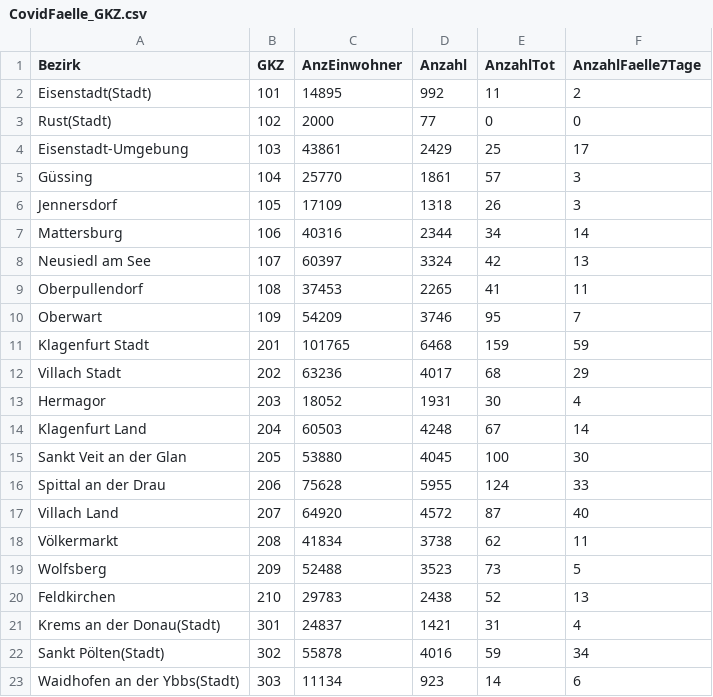
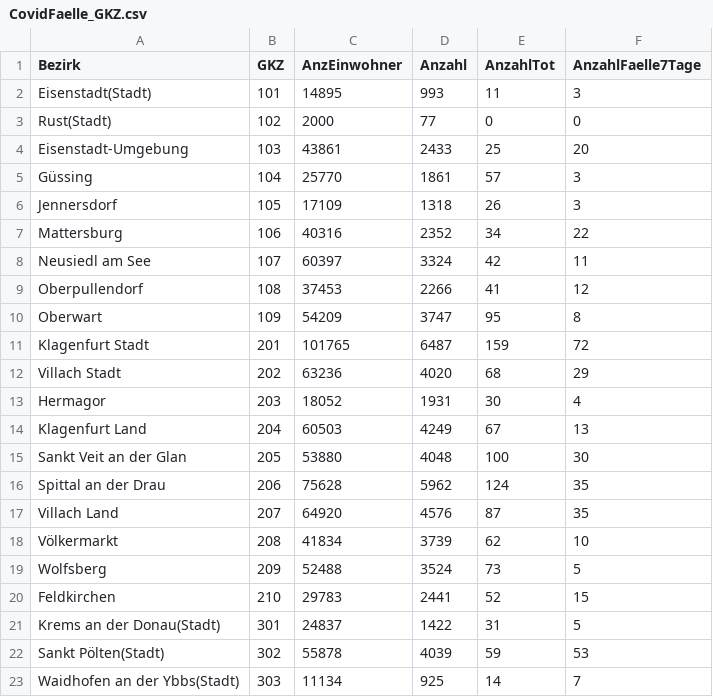
Before and after one commit to at062084/COVID-19-Austria, a CSV file: bmsgpk/data/ages/CovidFaelle_GKZ.csv, drawn as a sheet; only a part is shown; the diff covers the shown part only.

```diff
--- a/bmsgpk/data/ages/CovidFaelle_GKZ.csv
+++ b/bmsgpk/data/ages/CovidFaelle_GKZ.csv
@@ -1,23 +1,23 @@
 Bezirk;GKZ;AnzEinwohner;Anzahl;AnzahlTot;AnzahlFaelle7Tage
-Eisenstadt(Stadt);101;14895;992;11;2
+Eisenstadt(Stadt);101;14895;993;11;3
 Rust(Stadt);102;2000;77;0;0
-Eisenstadt-Umgebung;103;43861;2429;25;17
+Eisenstadt-Umgebung;103;43861;2433;25;20
 Güssing;104;25770;1861;57;3
 Jennersdorf;105;17109;1318;26;3
-Mattersburg;106;40316;2344;34;14
-Neusiedl am See;107;60397;3324;42;13
-Oberpullendorf;108;37453;2265;41;11
-Oberwart;109;54209;3746;95;7
-Klagenfurt Stadt;201;101765;6468;159;59
-Villach Stadt;202;63236;4017;68;29
+Mattersburg;106;40316;2352;34;22
+Neusiedl am See;107;60397;3324;42;11
+Oberpullendorf;108;37453;2266;41;12
+Oberwart;109;54209;3747;95;8
+Klagenfurt Stadt;201;101765;6487;159;72
+Villach Stadt;202;63236;4020;68;29
 Hermagor;203;18052;1931;30;4
-Klagenfurt Land;204;60503;4248;67;14
-Sankt Veit an der Glan;205;53880;4045;100;30
-Spittal an der Drau;206;75628;5955;124;33
-Villach Land;207;64920;4572;87;40
-Völkermarkt;208;41834;3738;62;11
-Wolfsberg;209;52488;3523;73;5
-Feldkirchen;210;29783;2438;52;13
-Krems an der Donau(Stadt);301;24837;1421;31;4
-Sankt Pölten(Stadt);302;55878;4016;59;34
-Waidhofen an der Ybbs(Stadt);303;11134;923;14;6
+Klagenfurt Land;204;60503;4249;67;13
+Sankt Veit an der Glan;205;53880;4048;100;30
+Spittal an der Drau;206;75628;5962;124;35
+Villach Land;207;64920;4576;87;35
+Völkermarkt;208;41834;3739;62;10
+Wolfsberg;209;52488;3524;73;5
+Feldkirchen;210;29783;2441;52;15
+Krems an der Donau(Stadt);301;24837;1422;31;5
+Sankt Pölten(Stadt);302;55878;4039;59;53
+Waidhofen an der Ybbs(Stadt);303;11134;925;14;7
```
Also changed, not shown: 140 edited cells elsewhere in this file, bmsgpk/data/ages/CovidFaelle_Timeline.csv, bmsgpk/data/ages/CovidFallzahlen.csv, 10 other files.
